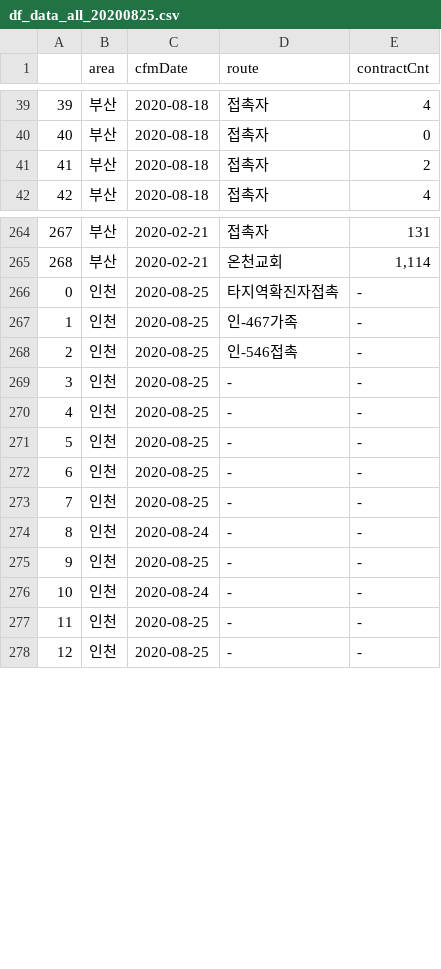
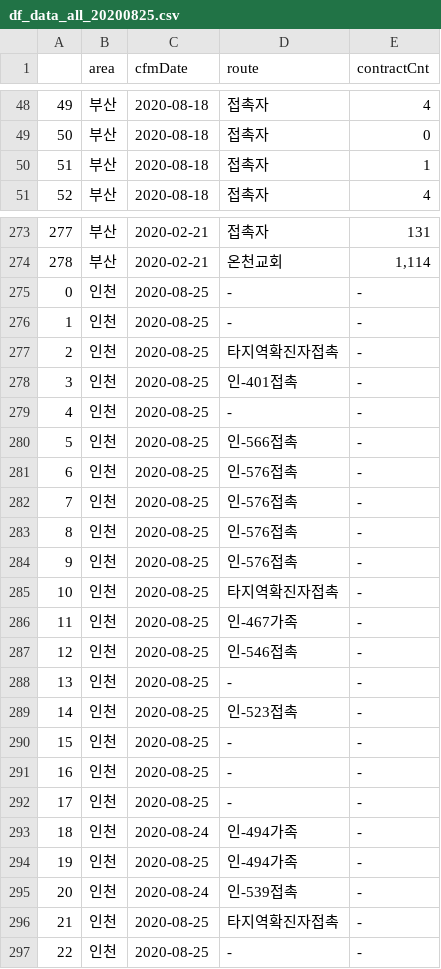
Before and after one commit to heedeandean/COVID-19_Holidays, a CSV file: dataset/covid19_kor/crawling/부산_대구_인천_광주/df_data_all_20200825.csv, drawn as a sheet; only a part is shown, gaps mark what is left out; addresses are those after the commit; the diff covers the shown part only; the diff names each change by its address in the sheet, - before the commit and + after, or states it on an @@ line.

```diff
--- a/dataset/covid19_kor/crawling/부산_대구_인천_광주/df_data_all_20200825.csv
+++ b/dataset/covid19_kor/crawling/부산_대구_인천_광주/df_data_all_20200825.csv
@@ column A renumbered from row 16 down @@
-E50 (contractCnt): 2
+E50 (contractCnt): 1
@@ row 273 moved to row 275: 0 @@
@@ row 277 moved to row 276: 1 @@
+row 277: 2 | 인천 | 2020-08-25 | 타지역확진자접촉 | -
+row 278: 3 | 인천 | 2020-08-25 | 인-401접촉 | -
+row 279: 4 | 인천 | 2020-08-25 | - | -
+row 280: 5 | 인천 | 2020-08-25 | 인-566접촉 | -
+row 281: 6 | 인천 | 2020-08-25 | 인-576접촉 | -
+row 282: 7 | 인천 | 2020-08-25 | 인-576접촉 | -
+row 283: 8 | 인천 | 2020-08-25 | 인-576접촉 | -
+row 284: 9 | 인천 | 2020-08-25 | 인-576접촉 | -
+row 289: 14 | 인천 | 2020-08-25 | 인-523접촉 | -
-D293:D294 (route): -
+D293:D294 (route): 인-494가족
-D295 (route): -
+D295 (route): 인-539접촉
+row 296: 21 | 인천 | 2020-08-25 | 타지역확진자접촉 | -
```
Also changed, not shown: 9 added rows and 14 edited cells elsewhere in this file, dataset/covid19_kor/crawling/부산_대구_인천_광주/busan_arr/arr_data_bs_20200825.csv, dataset/covid19_kor/crawling/부산_대구_인천_광주/busan_df/df_data_bs_20200825.csv, 6 other files.
